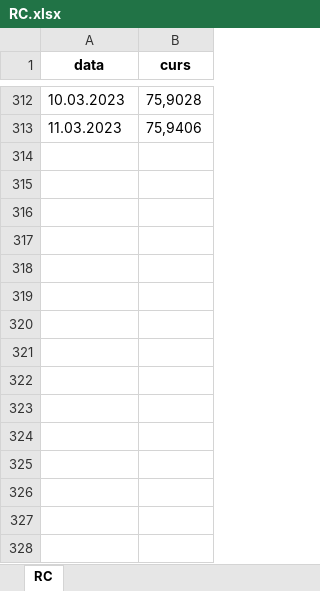
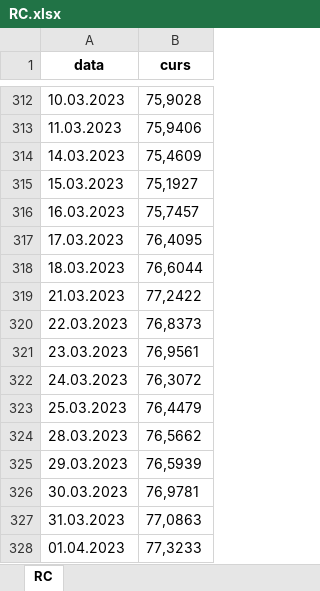
Before and after one commit to volemor/telebot, an Excel workbook: RC.xlsx, sheet RC, drawn as a sheet; only a part is shown, gaps mark what is left out; values as stored, in another font and other column widths than the file's, no borders; the diff names each change by its address in the sheet, - before the commit and + after, or states it on an @@ line.

```diff
--- a/RC.xlsx (sheet RC)
+++ b/RC.xlsx (sheet RC)
+row 314: 14.03.2023 | 75,4609
+row 315: 15.03.2023 | 75,1927
+row 316: 16.03.2023 | 75,7457
+row 317: 17.03.2023 | 76,4095
+row 318: 18.03.2023 | 76,6044
+row 319: 21.03.2023 | 77,2422
+row 320: 22.03.2023 | 76,8373
+row 321: 23.03.2023 | 76,9561
+row 322: 24.03.2023 | 76,3072
+row 323: 25.03.2023 | 76,4479
+row 324: 28.03.2023 | 76,5662
+row 325: 29.03.2023 | 76,5939
+row 326: 30.03.2023 | 76,9781
+row 327: 31.03.2023 | 77,0863
+row 328: 01.04.2023 | 77,3233
```
Also changed, not shown: 1 other file.
